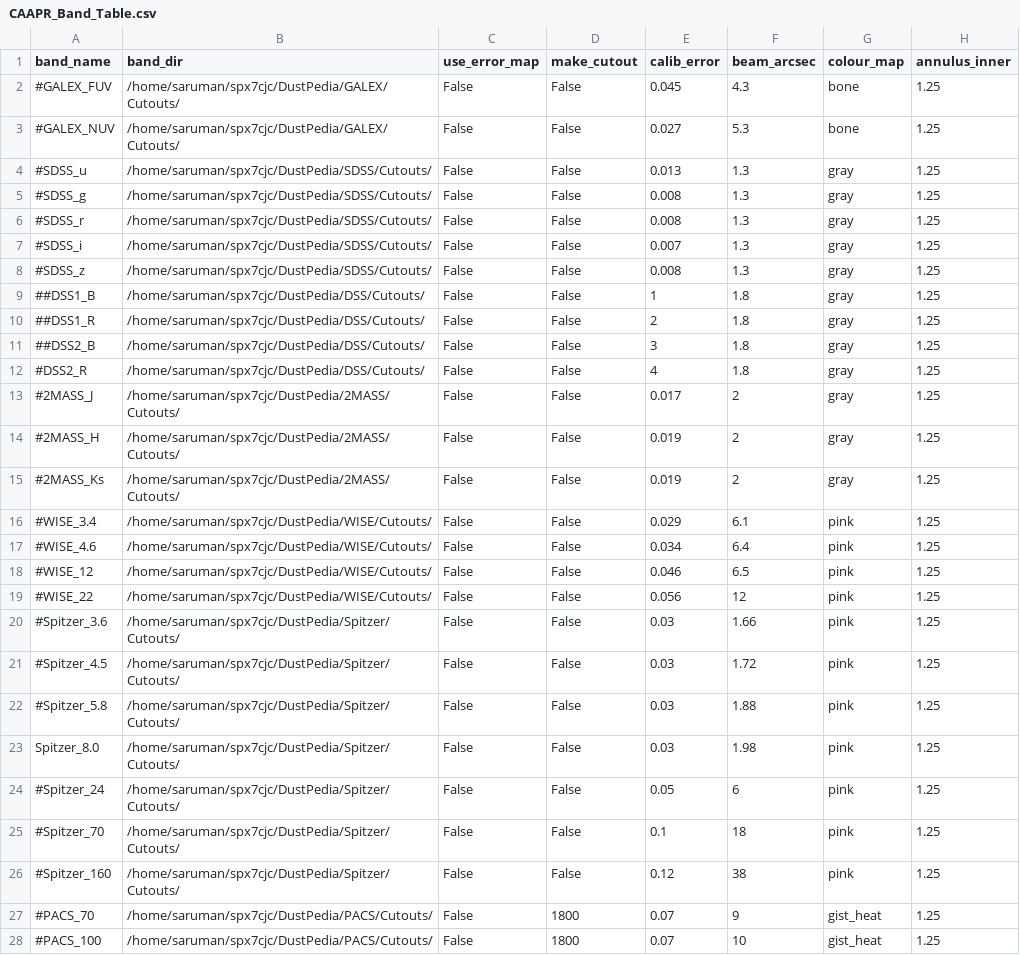
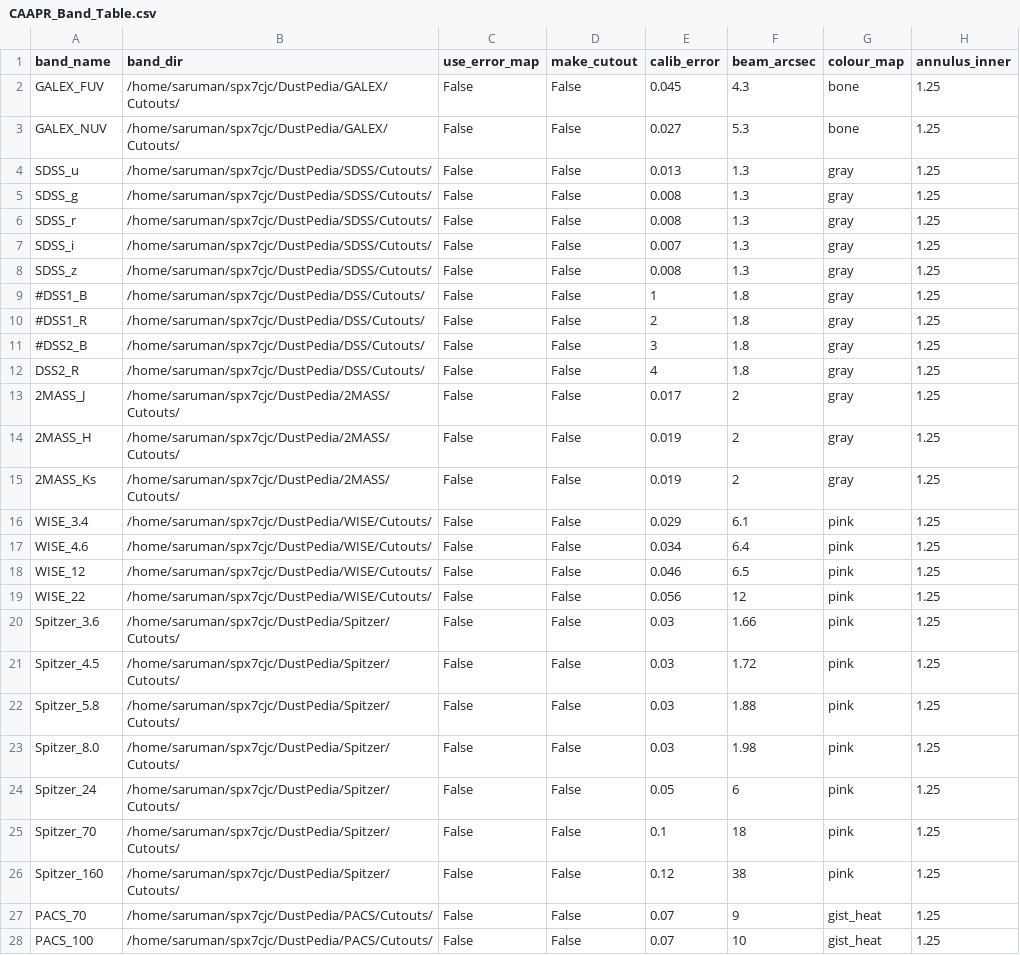
Before and after one commit to Stargrazer82301/CAAPR, a CSV file: CAAPR_Band_Table.csv, drawn as a sheet; only a part is shown; the diff covers the shown part only; the diff names each change by its address in the sheet, - before the commit and + after, or states it on an @@ line.

```diff
--- a/CAAPR_Band_Table.csv
+++ b/CAAPR_Band_Table.csv
-A2 (band_name): #GALEX_FUV
+A2 (band_name): GALEX_FUV
-A3 (band_name): #GALEX_NUV
+A3 (band_name): GALEX_NUV
-A4 (band_name): #SDSS_u
+A4 (band_name): SDSS_u
-A5 (band_name): #SDSS_g
+A5 (band_name): SDSS_g
-A6 (band_name): #SDSS_r
+A6 (band_name): SDSS_r
-A7 (band_name): #SDSS_i
+A7 (band_name): SDSS_i
-A8 (band_name): #SDSS_z
+A8 (band_name): SDSS_z
-A9 (band_name): ##DSS1_B
+A9 (band_name): #DSS1_B
-A10 (band_name): ##DSS1_R
+A10 (band_name): #DSS1_R
-A11 (band_name): ##DSS2_B
+A11 (band_name): #DSS2_B
-A12 (band_name): #DSS2_R
+A12 (band_name): DSS2_R
-A13 (band_name): #2MASS_J
+A13 (band_name): 2MASS_J
-A14 (band_name): #2MASS_H
+A14 (band_name): 2MASS_H
-A15 (band_name): #2MASS_Ks
+A15 (band_name): 2MASS_Ks
-A16 (band_name): #WISE_3.4
+A16 (band_name): WISE_3.4
-A17 (band_name): #WISE_4.6
+A17 (band_name): WISE_4.6
-A18 (band_name): #WISE_12
+A18 (band_name): WISE_12
-A19 (band_name): #WISE_22
+A19 (band_name): WISE_22
-A20 (band_name): #Spitzer_3.6
+A20 (band_name): Spitzer_3.6
-A21 (band_name): #Spitzer_4.5
+A21 (band_name): Spitzer_4.5
-A22 (band_name): #Spitzer_5.8
+A22 (band_name): Spitzer_5.8
-A24 (band_name): #Spitzer_24
+A24 (band_name): Spitzer_24
-A25 (band_name): #Spitzer_70
+A25 (band_name): Spitzer_70
-A26 (band_name): #Spitzer_160
+A26 (band_name): Spitzer_160
-A27 (band_name): #PACS_70
+A27 (band_name): PACS_70
-D27:D28 (make_cutout): 1800
+D27:D28 (make_cutout): False
-A28 (band_name): #PACS_100
+A28 (band_name): PACS_100
```
Also changed, not shown: 2 edited cells elsewhere in this file, 1 other file.
